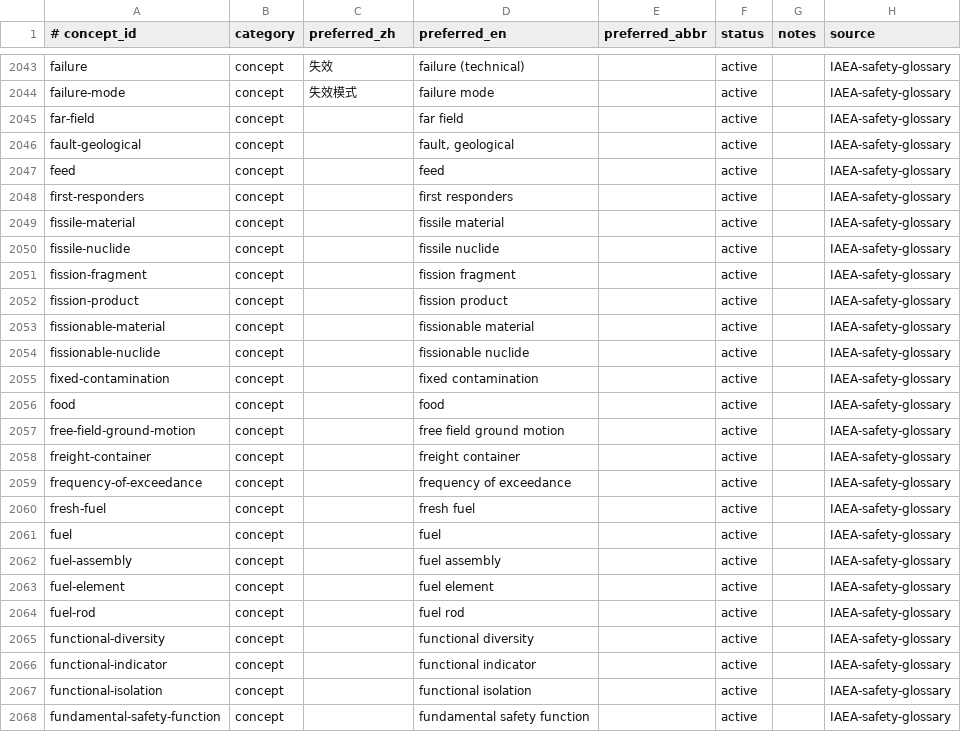
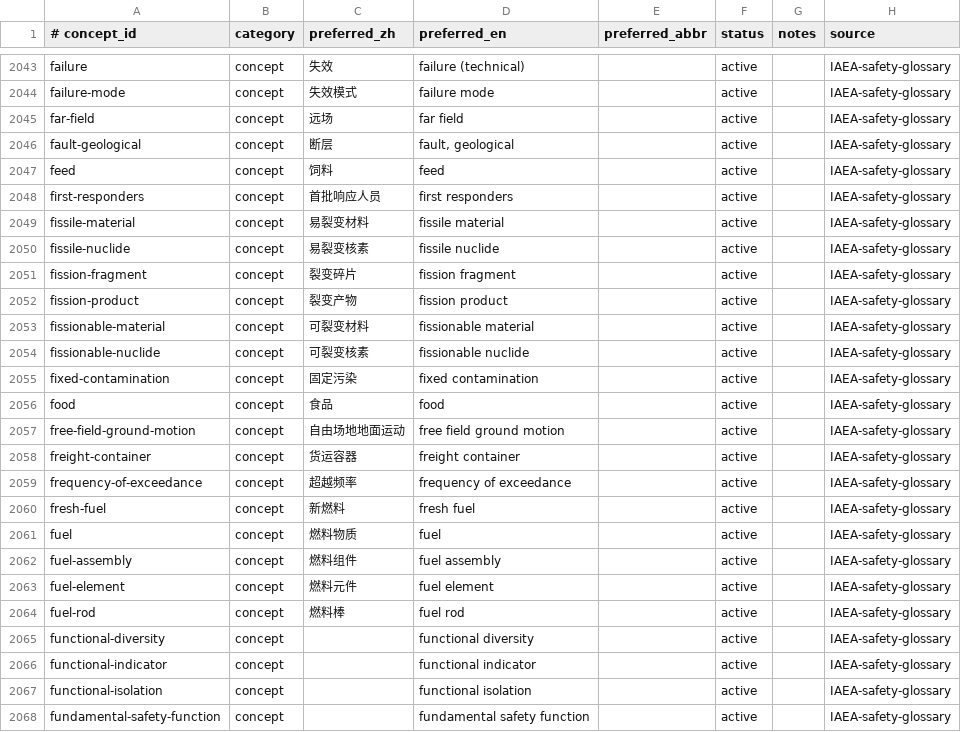
Before and after one commit to zxkjack123/fusion-terms, a TSV file: terms/registry/concepts.tsv, drawn as a sheet; only a part is shown, gaps mark what is left out.

Commit message:
feat(registry): add W3a preferred names batch-18 (#T-4973)

```diff
--- a/terms/registry/concepts.tsv
+++ b/terms/registry/concepts.tsv
@@ -2044,22 +2044,22 @@ failure	concept	失效	failure (technical)		active		IAEA-safety-glossary
 failure-mode	concept	失效模式	failure mode		active		IAEA-safety-glossary
-far-field	concept		far field		active		IAEA-safety-glossary
-fault-geological	concept		fault, geological		active		IAEA-safety-glossary
-feed	concept		feed		active		IAEA-safety-glossary
-first-responders	concept		first responders		active		IAEA-safety-glossary
-fissile-material	concept		fissile material		active		IAEA-safety-glossary
-fissile-nuclide	concept		fissile nuclide		active		IAEA-safety-glossary
-fission-fragment	concept		fission fragment		active		IAEA-safety-glossary
-fission-product	concept		fission product		active		IAEA-safety-glossary
-fissionable-material	concept		fissionable material		active		IAEA-safety-glossary
-fissionable-nuclide	concept		fissionable nuclide		active		IAEA-safety-glossary
-fixed-contamination	concept		fixed contamination		active		IAEA-safety-glossary
-food	concept		food		active		IAEA-safety-glossary
-free-field-ground-motion	concept		free field ground motion		active		IAEA-safety-glossary
-freight-container	concept		freight container		active		IAEA-safety-glossary
-frequency-of-exceedance	concept		frequency of exceedance		active		IAEA-safety-glossary
-fresh-fuel	concept		fresh fuel		active		IAEA-safety-glossary
-fuel	concept		fuel		active		IAEA-safety-glossary
-fuel-assembly	concept		fuel assembly		active		IAEA-safety-glossary
-fuel-element	concept		fuel element		active		IAEA-safety-glossary
-fuel-rod	concept		fuel rod		active		IAEA-safety-glossary
+far-field	concept	远场	far field		active		IAEA-safety-glossary
+fault-geological	concept	断层	fault, geological		active		IAEA-safety-glossary
+feed	concept	饲料	feed		active		IAEA-safety-glossary
+first-responders	concept	首批响应人员	first responders		active		IAEA-safety-glossary
+fissile-material	concept	易裂变材料	fissile material		active		IAEA-safety-glossary
+fissile-nuclide	concept	易裂变核素	fissile nuclide		active		IAEA-safety-glossary
+fission-fragment	concept	裂变碎片	fission fragment		active		IAEA-safety-glossary
+fission-product	concept	裂变产物	fission product		active		IAEA-safety-glossary
+fissionable-material	concept	可裂变材料	fissionable material		active		IAEA-safety-glossary
+fissionable-nuclide	concept	可裂变核素	fissionable nuclide		active		IAEA-safety-glossary
+fixed-contamination	concept	固定污染	fixed contamination		active		IAEA-safety-glossary
+food	concept	食品	food		active		IAEA-safety-glossary
+free-field-ground-motion	concept	自由场地地面运动	free field ground motion		active		IAEA-safety-glossary
+freight-container	concept	货运容器	freight container		active		IAEA-safety-glossary
+frequency-of-exceedance	concept	超越频率	frequency of exceedance		active		IAEA-safety-glossary
+fresh-fuel	concept	新燃料	fresh fuel		active		IAEA-safety-glossary
+fuel	concept	燃料物质	fuel		active		IAEA-safety-glossary
+fuel-assembly	concept	燃料组件	fuel assembly		active		IAEA-safety-glossary
+fuel-element	concept	燃料元件	fuel element		active		IAEA-safety-glossary
+fuel-rod	concept	燃料棒	fuel rod		active		IAEA-safety-glossary
 functional-diversity	concept		functional diversity		active		IAEA-safety-glossary
```
